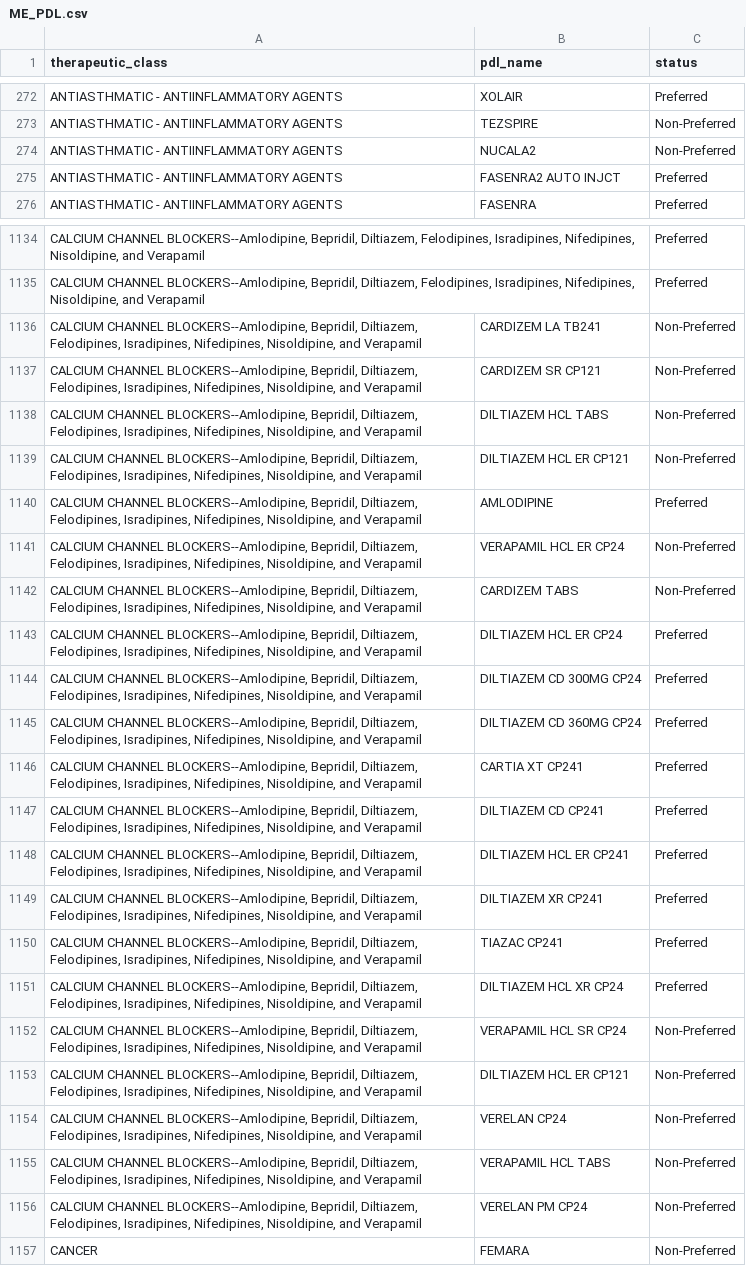
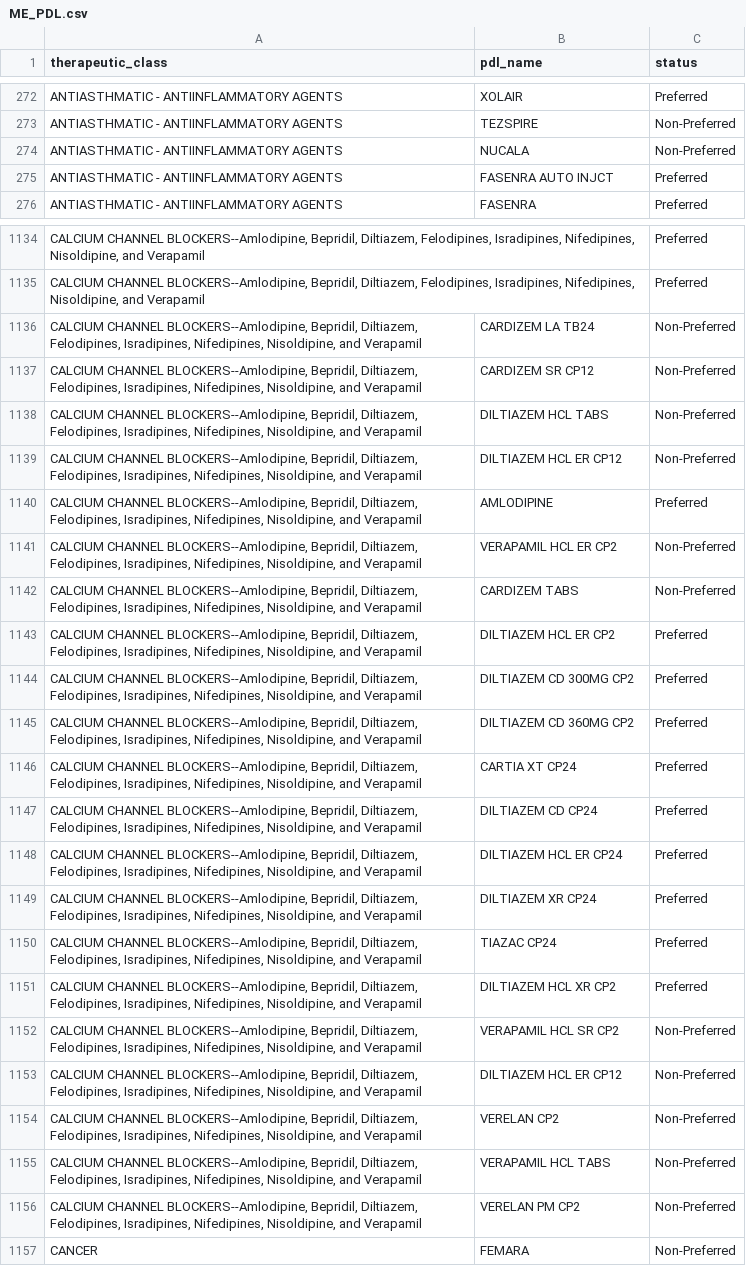
Before and after one commit to hgarrison-artia/PDL_Scraper, a CSV file: ME/ME_PDL.csv, drawn as a sheet; only a part is shown, gaps mark what is left out; removed rows and columns are numbered as before the commit, all else as after; the diff covers the shown part only; the diff names each change by its address in the sheet, - before the commit and + after, or states it on an @@ line.

```diff
--- a/ME/ME_PDL.csv
+++ b/ME/ME_PDL.csv
-B274 (pdl_name): NUCALA2
+B274 (pdl_name): NUCALA
-B275 (pdl_name): FASENRA2 AUTO INJCT
+B275 (pdl_name): FASENRA AUTO INJCT
-B1136 (pdl_name): CARDIZEM LA TB241
+B1136 (pdl_name): CARDIZEM LA TB24
-B1137 (pdl_name): CARDIZEM SR CP121
+B1137 (pdl_name): CARDIZEM SR CP12
-B1139 (pdl_name): DILTIAZEM HCL ER CP121
+B1139 (pdl_name): DILTIAZEM HCL ER CP12
-B1141 (pdl_name): VERAPAMIL HCL ER CP24
+B1141 (pdl_name): VERAPAMIL HCL ER CP2
+row 1143: CALCIUM CHANNEL BLOCKERS--Amlodipine, Bepridil, Diltiazem, Felodipines, Isradipines, Nifedipines, Nisoldipine, and Verapamil | DILTIAZEM HCL ER CP2 | Preferred
+row 1144: CALCIUM CHANNEL BLOCKERS--Amlodipine, Bepridil, Diltiazem, Felodipines, Isradipines, Nifedipines, Nisoldipine, and Verapamil | DILTIAZEM CD 300MG CP2 | Preferred
+row 1145: CALCIUM CHANNEL BLOCKERS--Amlodipine, Bepridil, Diltiazem, Felodipines, Isradipines, Nifedipines, Nisoldipine, and Verapamil | DILTIAZEM CD 360MG CP2 | Preferred
+row 1146: CALCIUM CHANNEL BLOCKERS--Amlodipine, Bepridil, Diltiazem, Felodipines, Isradipines, Nifedipines, Nisoldipine, and Verapamil | CARTIA XT CP24 | Preferred
+row 1147: CALCIUM CHANNEL BLOCKERS--Amlodipine, Bepridil, Diltiazem, Felodipines, Isradipines, Nifedipines, Nisoldipine, and Verapamil | DILTIAZEM CD CP24 | Preferred
-row 1144: CALCIUM CHANNEL BLOCKERS--Amlodipine, Bepridil, Diltiazem, Felodipines, Isradipines, Nifedipines, Nisoldipine, and Verapamil | DILTIAZEM CD 300MG CP24 | Preferred
-row 1145: CALCIUM CHANNEL BLOCKERS--Amlodipine, Bepridil, Diltiazem, Felodipines, Isradipines, Nifedipines, Nisoldipine, and Verapamil | DILTIAZEM CD 360MG CP24 | Preferred
-row 1146: CALCIUM CHANNEL BLOCKERS--Amlodipine, Bepridil, Diltiazem, Felodipines, Isradipines, Nifedipines, Nisoldipine, and Verapamil | CARTIA XT CP241 | Preferred
-row 1147: CALCIUM CHANNEL BLOCKERS--Amlodipine, Bepridil, Diltiazem, Felodipines, Isradipines, Nifedipines, Nisoldipine, and Verapamil | DILTIAZEM CD CP241 | Preferred
-row 1148: CALCIUM CHANNEL BLOCKERS--Amlodipine, Bepridil, Diltiazem, Felodipines, Isradipines, Nifedipines, Nisoldipine, and Verapamil | DILTIAZEM HCL ER CP241 | Preferred
-B1149 (pdl_name): DILTIAZEM XR CP241
+B1149 (pdl_name): DILTIAZEM XR CP24
-B1150 (pdl_name): TIAZAC CP241
+B1150 (pdl_name): TIAZAC CP24
-B1151 (pdl_name): DILTIAZEM HCL XR CP24
+B1151 (pdl_name): DILTIAZEM HCL XR CP2
-B1152 (pdl_name): VERAPAMIL HCL SR CP24
+B1152 (pdl_name): VERAPAMIL HCL SR CP2
-B1153 (pdl_name): DILTIAZEM HCL ER CP121
+B1153 (pdl_name): DILTIAZEM HCL ER CP12
-B1154 (pdl_name): VERELAN CP24
+B1154 (pdl_name): VERELAN CP2
-B1156 (pdl_name): VERELAN PM CP24
+B1156 (pdl_name): VERELAN PM CP2
```
Also changed, not shown: 146 edited cells elsewhere in this file, 1 other file.
